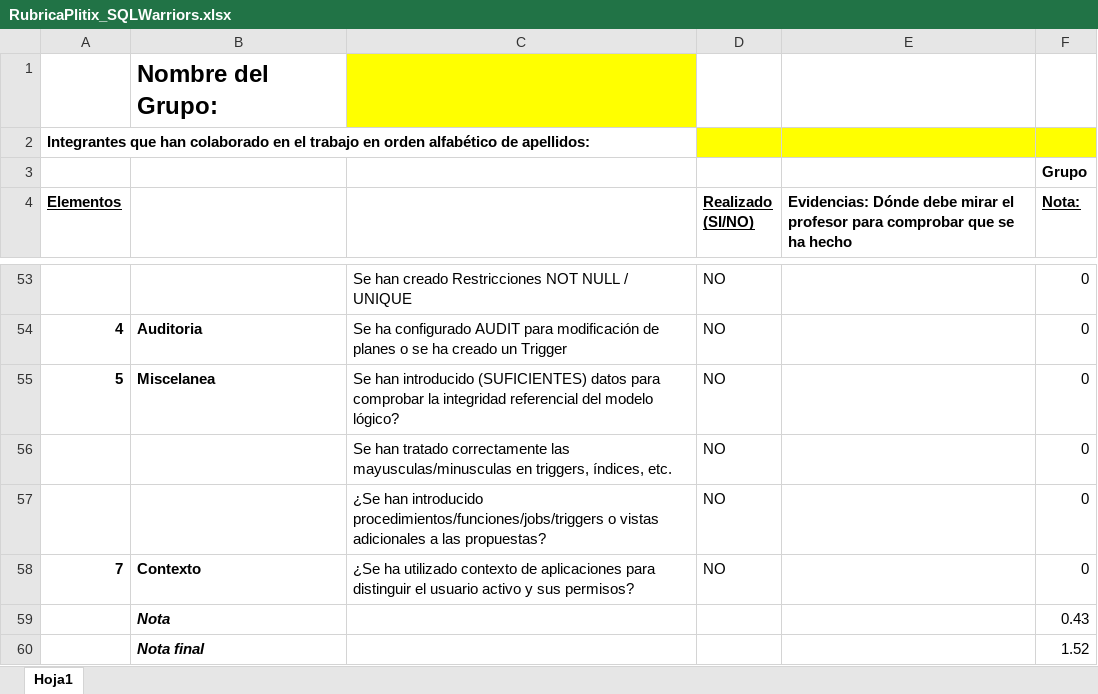
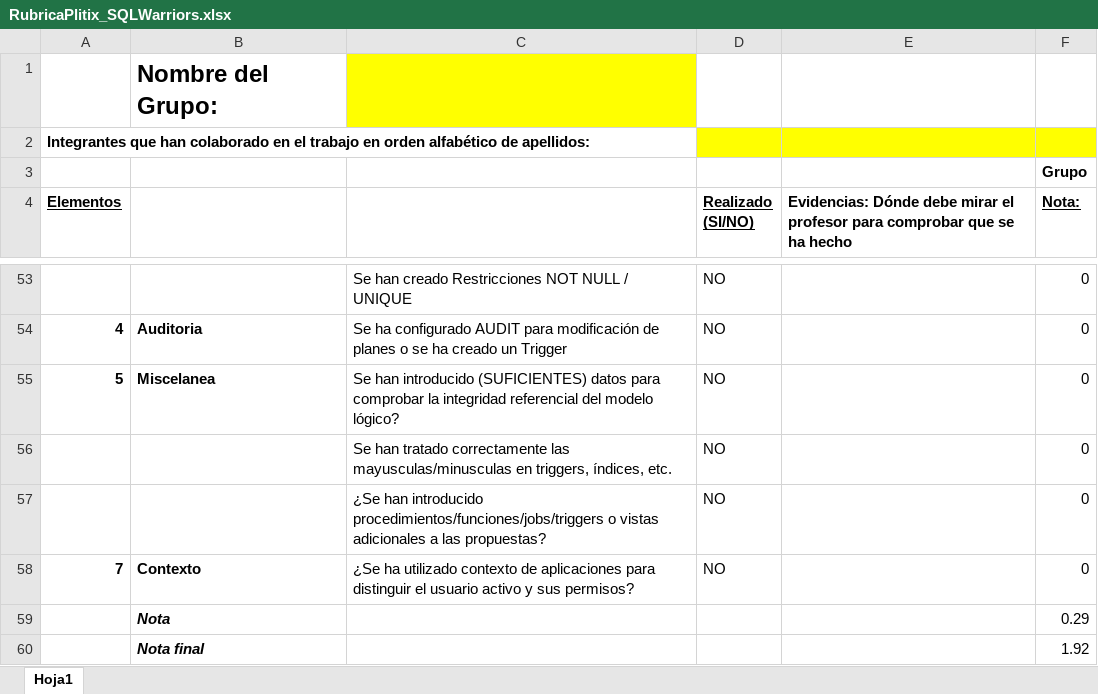
Before and after one commit to jesusAlcPer25/ProyectoABD-SQLWarriors, an Excel workbook: RubricaPlitix_SQLWarriors.xlsx, sheet Hoja1, drawn as a sheet; only a part is shown, gaps mark what is left out; values as stored, in another font and other column widths than the file's, no borders; the diff covers the shown part only; the diff names each change by its address in the sheet, - before the commit and + after, or states it on an @@ line.

```diff
--- a/RubricaPlitix_SQLWarriors.xlsx (sheet Hoja1)
+++ b/RubricaPlitix_SQLWarriors.xlsx (sheet Hoja1)
-F59 (Nota:): 0.43
+F59 (Nota:): 0.29
-F60 (Nota:): 1.52
+F60 (Nota:): 1.92
```
Also changed, not shown: 29 edited cells elsewhere in this sheet, 2 other files.
